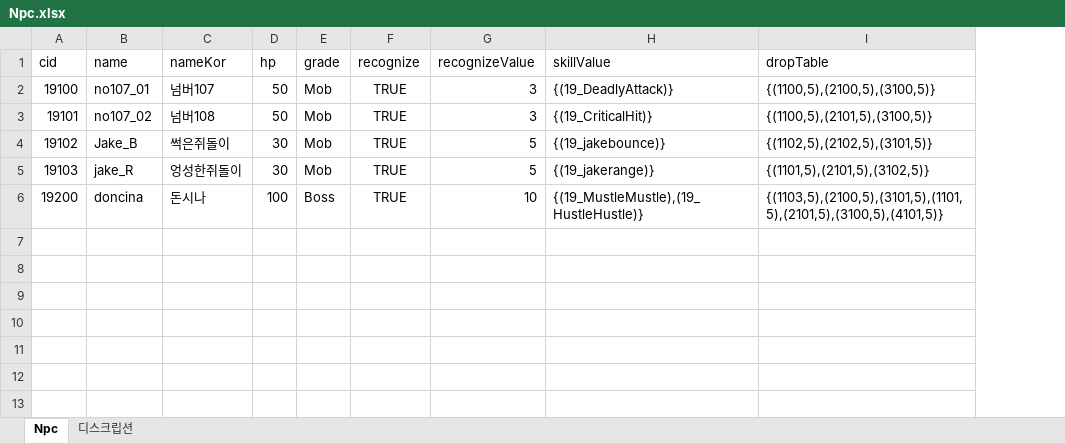
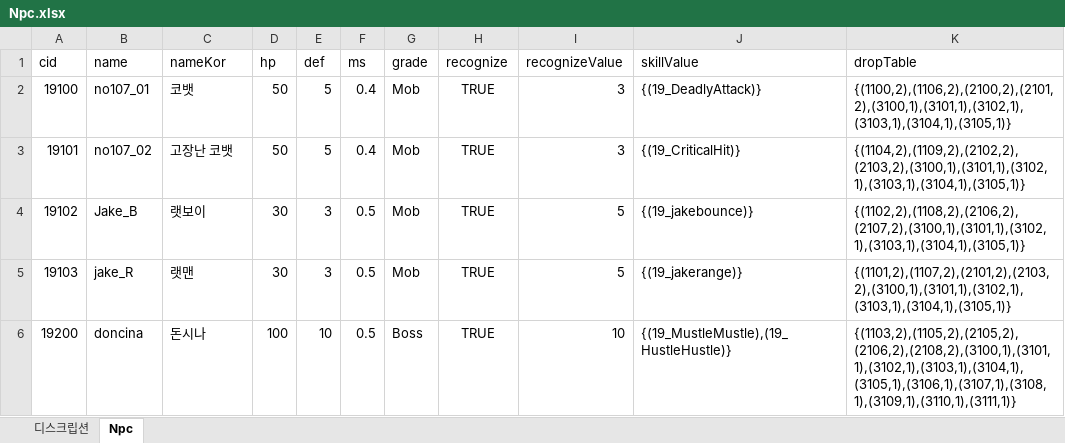
Before and after one commit to WolfPack-1/2D-Side-View-Roguelike, an Excel workbook: DesignDocs/VariableData/Npc.xlsx, sheet Npc, drawn as a sheet; values as stored, in another font and other column widths than the file's, no borders; addresses are those after the commit; the diff names each change by its address in the sheet, - before the commit and + after, or states it on an @@ line.

```diff
--- a/DesignDocs/VariableData/Npc.xlsx (sheet Npc)
+++ b/DesignDocs/VariableData/Npc.xlsx (sheet Npc)
@@ sheet tab order changed: 디스크립션 | Npc @@
+column E (def), rows 2-6: 5 | 5 | 3 | 3 | 10
+column F (ms), rows 2-6: 0.4 | 0.4 | 0.5 | 0.5 | 0.5
-C2 (nameKor): 넘버107
+C2 (nameKor): 코뱃
-K2 (dropTable): {(1100,5),(2100,5),(3100,5)}
+K2 (dropTable): {(1100,2),(1106,2),(2100,2),(2101,2),(3100,1),(3101,1),(3102,1),(3103,1),(3104,1),(3105,1)}
-C3 (nameKor): 넘버108
+C3 (nameKor): 고장난 코뱃
-K3 (dropTable): {(1100,5),(2101,5),(3100,5)}
+K3 (dropTable): {(1104,2),(1109,2),(2102,2),(2103,2),(3100,1),(3101,1),(3102,1),(3103,1),(3104,1),(3105,1)}
-C4 (nameKor): 썩은쥐돌이
+C4 (nameKor): 랫보이
-K4 (dropTable): {(1102,5),(2102,5),(3101,5)}
+K4 (dropTable): {(1102,2),(1108,2),(2106,2),(2107,2),(3100,1),(3101,1),(3102,1),(3103,1),(3104,1),(3105,1)}
-C5 (nameKor): 엉성한쥐돌이
+C5 (nameKor): 랫맨
-K5 (dropTable): {(1101,5),(2101,5),(3102,5)}
+K5 (dropTable): {(1101,2),(1107,2),(2101,2),(2103,2),(3100,1),(3101,1),(3102,1),(3103,1),(3104,1),(3105,1)}
-K6 (dropTable): {(1103,5),(2100,5),(3101,5),(1101,5),(2101,5),(3100,5),(4101,5)}
+K6 (dropTable): {(1103,2),(1105,2),(2105,2),(2106,2),(2108,2),(3100,1),(3101,1),(3102,1),(3103,1),(3104,1),(3105,1),(3106,1),(3107,1),(3108,1),(3109,1),(3110,1),(3111,1)}
```
Also changed, not shown: sheet 디스크립션, DesignDocs/VariableData/tube.xlsx.
